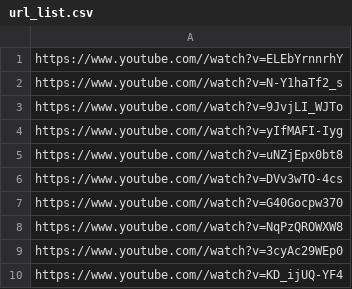
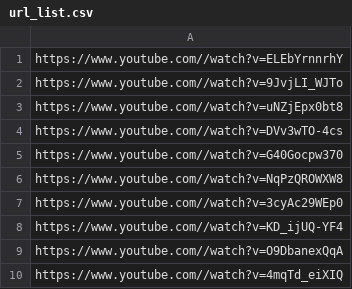
Before and after one commit to ImmEve/Capture, a CSV file: data/url/url_list.csv, drawn as a sheet; only a part is shown; the shorter side is filled out with more unchanged rows; the diff names each change by its address in the sheet, - before the commit and + after, or states it on an @@ line.

```diff
--- a/data/url/url_list.csv
+++ b/data/url/url_list.csv
-row 2: https://www.youtube.com//watch?v=N-Y1haTf2_s
-row 4: https://www.youtube.com//watch?v=yIfMAFI-Iyg
```
Also changed, not shown: 2 other files.
